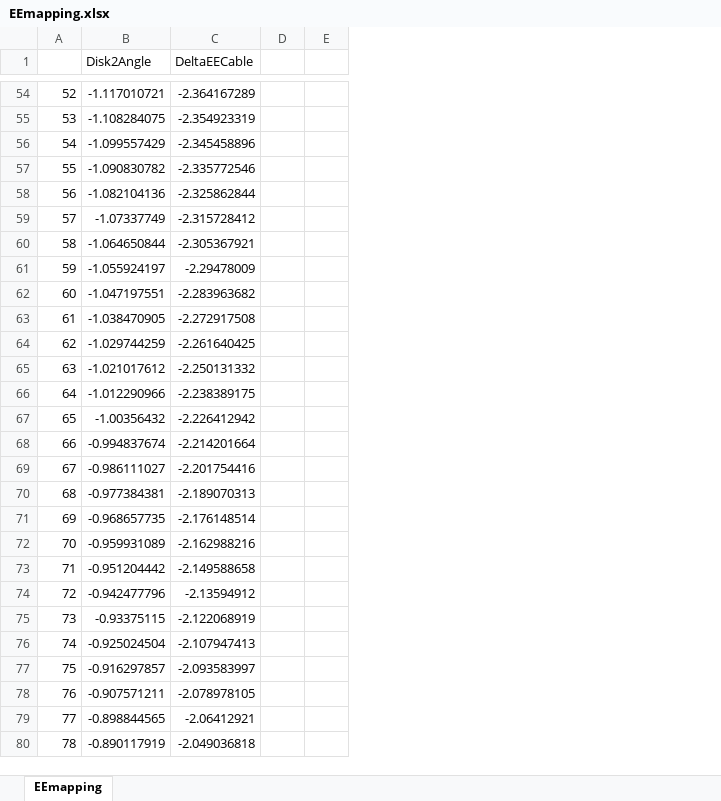
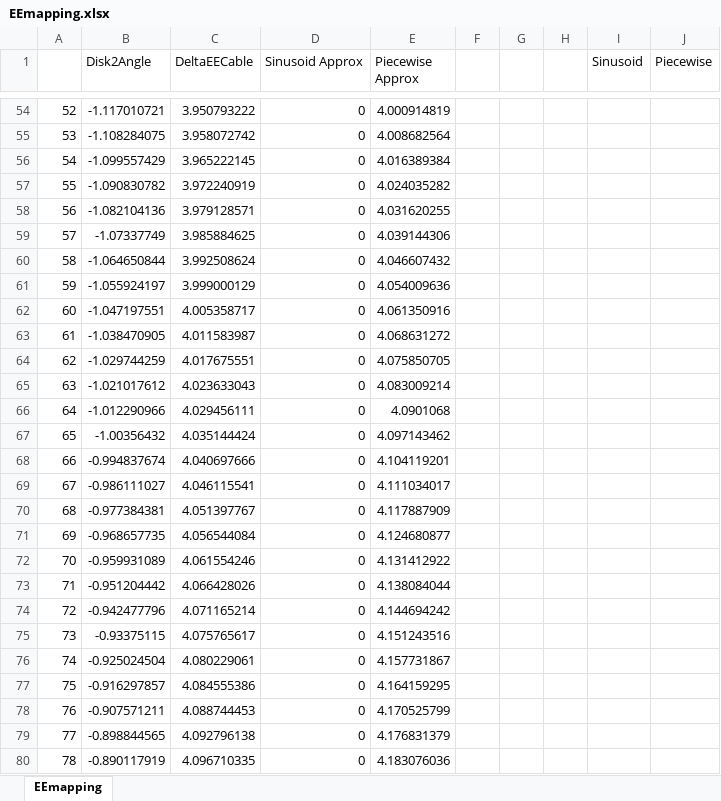
Before and after one commit to ArionLaw/ContinuumRobotModel, an Excel workbook: EEmapping.xlsx, sheet EEmapping, drawn as a sheet; only a part is shown, gaps mark what is left out; values as stored, in another font and other column widths than the file's, no borders; charts and pictures not drawn; removed rows and columns are numbered as before the commit, all else as after; the diff covers the shown part only; the diff names each change by its address in the sheet, - before the commit and + after, or states it on an @@ line.

Commit message:
fixed dial 2 mapping inversion and alternative dial 2 mapping using piecewise approximation

```diff
--- a/EEmapping.xlsx (sheet EEmapping)
+++ b/EEmapping.xlsx (sheet EEmapping)
+column D (Sinusoid Approx), rows 54-80: all 0
+column E (Piecewise Approx), rows 54-80: 4.000914819 | 4.008682564 | 4.016389384 | 4.024035282 | 4.031620255 | 4.039144306 | 4.046607432 | 4.054009636 | 4.061350916 | 4.068631272 | 4.075850705 | 4.083009214 | 4.0901068 | 4.097143462 | 4.104119201 | 4.111034017 | 4.117887909 | 4.124680877 | 4.131412922 | 4.138084044 | 4.144694242 | 4.151243516 | 4.157731867 | 4.164159295 | 4.170525799 | 4.176831379 | 4.183076036
-column E, empty
+column G, empty
+column H, empty
+column I (Sinusoid), empty
+column J (Piecewise), empty
-C54 (DeltaEECable): -2.364167289
+C54 (DeltaEECable): 3.950793222
-C55 (DeltaEECable): -2.354923319
+C55 (DeltaEECable): 3.958072742
-C56 (DeltaEECable): -2.345458896
+C56 (DeltaEECable): 3.965222145
-C57 (DeltaEECable): -2.335772546
+C57 (DeltaEECable): 3.972240919
-C58 (DeltaEECable): -2.325862844
+C58 (DeltaEECable): 3.979128571
-C59 (DeltaEECable): -2.315728412
+C59 (DeltaEECable): 3.985884625
-C60 (DeltaEECable): -2.305367921
+C60 (DeltaEECable): 3.992508624
-C61 (DeltaEECable): -2.29478009
+C61 (DeltaEECable): 3.999000129
-C62 (DeltaEECable): -2.283963682
+C62 (DeltaEECable): 4.005358717
-C63 (DeltaEECable): -2.272917508
+C63 (DeltaEECable): 4.011583987
-C64 (DeltaEECable): -2.261640425
+C64 (DeltaEECable): 4.017675551
-C65 (DeltaEECable): -2.250131332
+C65 (DeltaEECable): 4.023633043
-C66 (DeltaEECable): -2.238389175
+C66 (DeltaEECable): 4.029456111
-C67 (DeltaEECable): -2.226412942
+C67 (DeltaEECable): 4.035144424
-C68 (DeltaEECable): -2.214201664
+C68 (DeltaEECable): 4.040697666
-C69 (DeltaEECable): -2.201754416
+C69 (DeltaEECable): 4.046115541
-C70 (DeltaEECable): -2.189070313
+C70 (DeltaEECable): 4.051397767
-C71 (DeltaEECable): -2.176148514
+C71 (DeltaEECable): 4.056544084
-C72 (DeltaEECable): -2.162988216
+C72 (DeltaEECable): 4.061554246
-C73 (DeltaEECable): -2.149588658
+C73 (DeltaEECable): 4.066428026
-C74 (DeltaEECable): -2.13594912
+C74 (DeltaEECable): 4.071165214
-C75 (DeltaEECable): -2.122068919
+C75 (DeltaEECable): 4.075765617
-C76 (DeltaEECable): -2.107947413
+C76 (DeltaEECable): 4.080229061
-C77 (DeltaEECable): -2.093583997
+C77 (DeltaEECable): 4.084555386
-C78 (DeltaEECable): -2.078978105
+C78 (DeltaEECable): 4.088744453
-C79 (DeltaEECable): -2.06412921
+C79 (DeltaEECable): 4.092796138
-C80 (DeltaEECable): -2.049036818
+C80 (DeltaEECable): 4.096710335
```
Also changed, not shown: 334 edited cells elsewhere in this sheet, charts or pictures, 5 other files.
